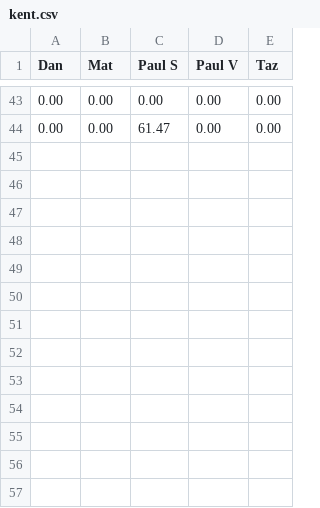
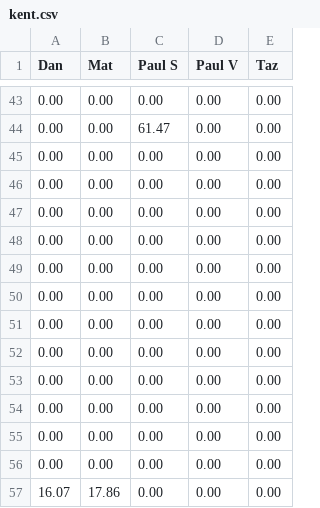
Before and after one commit to matbroughty/fffc, a CSV file: data/kent.csv, drawn as a sheet; only a part is shown, gaps mark what is left out.

```diff
--- a/data/kent.csv
+++ b/data/kent.csv
@@ -44 +44,14 @@ Dan, Mat, Paul S, Paul V, Taz
 0.00,0.00,61.47,0.00,0.00
+0.00,0.00,0.00,0.00,0.00
+0.00,0.00,0.00,0.00,0.00
+0.00,0.00,0.00,0.00,0.00
+0.00,0.00,0.00,0.00,0.00
+0.00,0.00,0.00,0.00,0.00
+0.00,0.00,0.00,0.00,0.00
+0.00,0.00,0.00,0.00,0.00
+0.00,0.00,0.00,0.00,0.00
+0.00,0.00,0.00,0.00,0.00
+0.00,0.00,0.00,0.00,0.00
+0.00,0.00,0.00,0.00,0.00
+0.00,0.00,0.00,0.00,0.00
+16.07,17.86,0.00,0.00,0.00
```
Also changed, not shown: data/hpd.csv, 2 other files.
